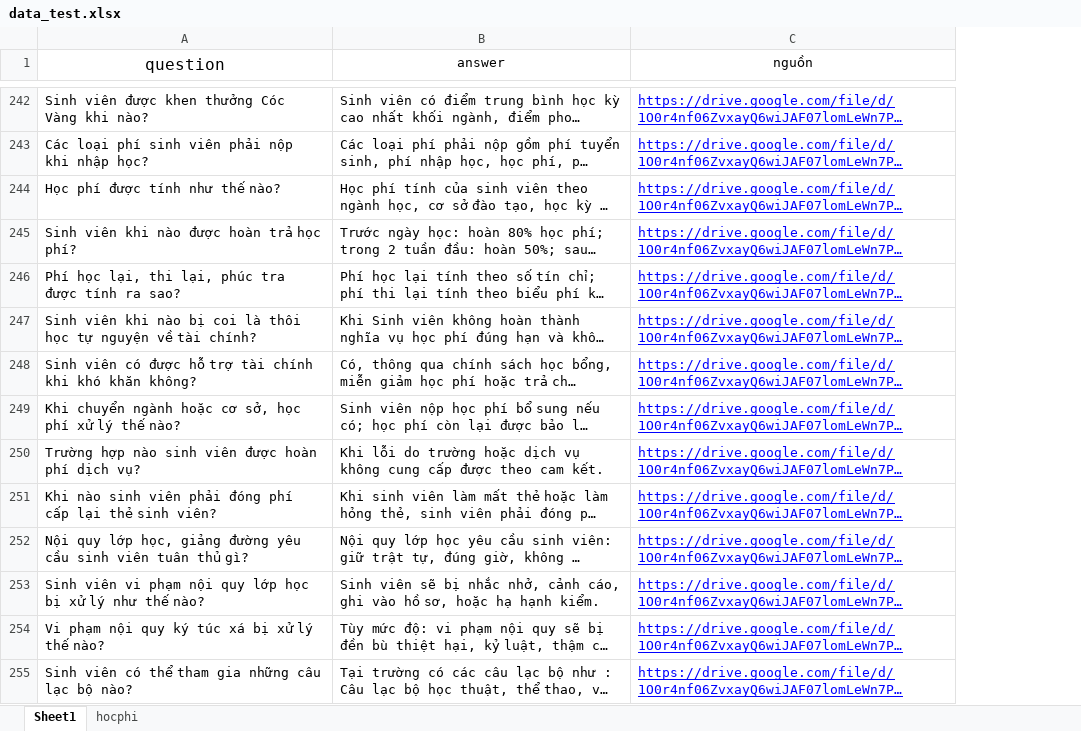
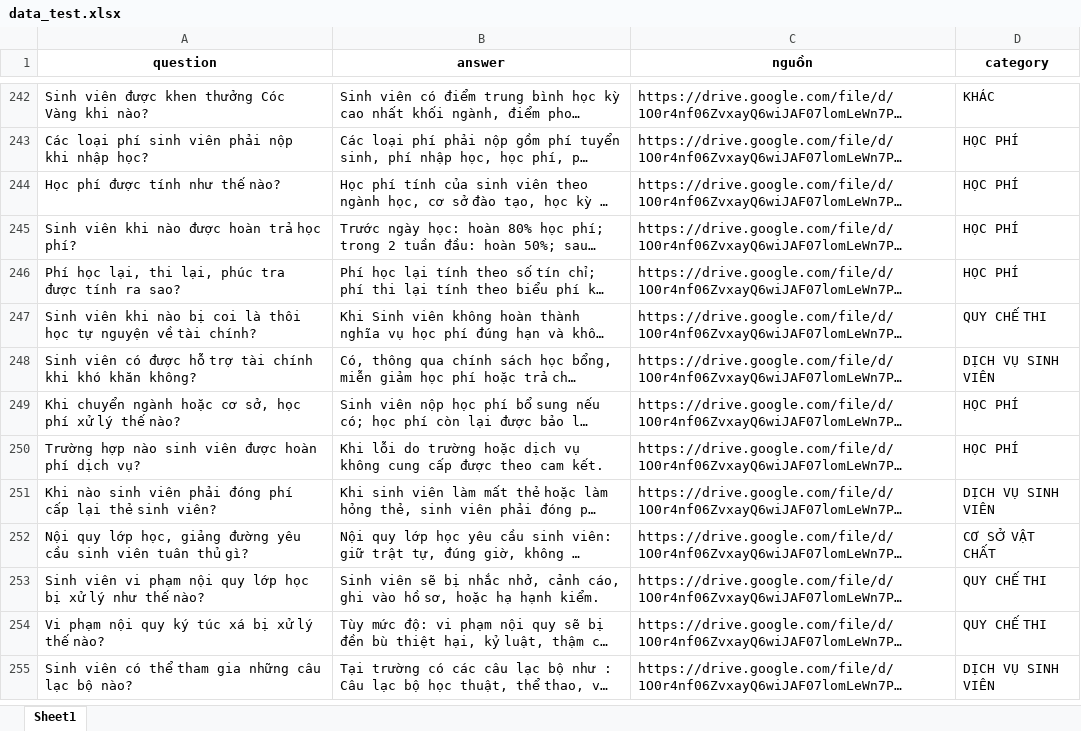
Before and after one commit to HoangNV120/RAGChatbot, an Excel workbook: app/data_test.xlsx, sheet Sheet1, drawn as a sheet; only a part is shown, gaps mark what is left out; long unchanged cells end in …; values as stored, in another font and other column widths than the file's, no borders; the diff covers the shown part only; the diff names each change by its address in the sheet, - before the commit and + after, or states it on an @@ line.

Commit message:
Master Chatbot Ver Category 85%

```diff
--- a/app/data_test.xlsx (sheet Sheet1)
+++ b/app/data_test.xlsx (sheet Sheet1)
-sheet tab: hocphi
+column D (category), rows 242-255: KHÁC | HỌC PHÍ | HỌC PHÍ | HỌC PHÍ | HỌC PHÍ | QUY CHẾ THI | DỊCH VỤ SINH VIÊN | HỌC PHÍ | HỌC PHÍ | DỊCH VỤ SINH VIÊN | CƠ SỞ VẬT CHẤT | QUY CHẾ THI | QUY CHẾ THI | DỊCH VỤ SINH VIÊN
-A1:C1 bold: off
+A1:C1 bold: on
@@ A1 text size: smaller @@
@@ C242:C255 underline: on → off, text colour: #0000FF → black @@
```
Also changed, not shown: cell formats elsewhere in this sheet, 12 other files.
